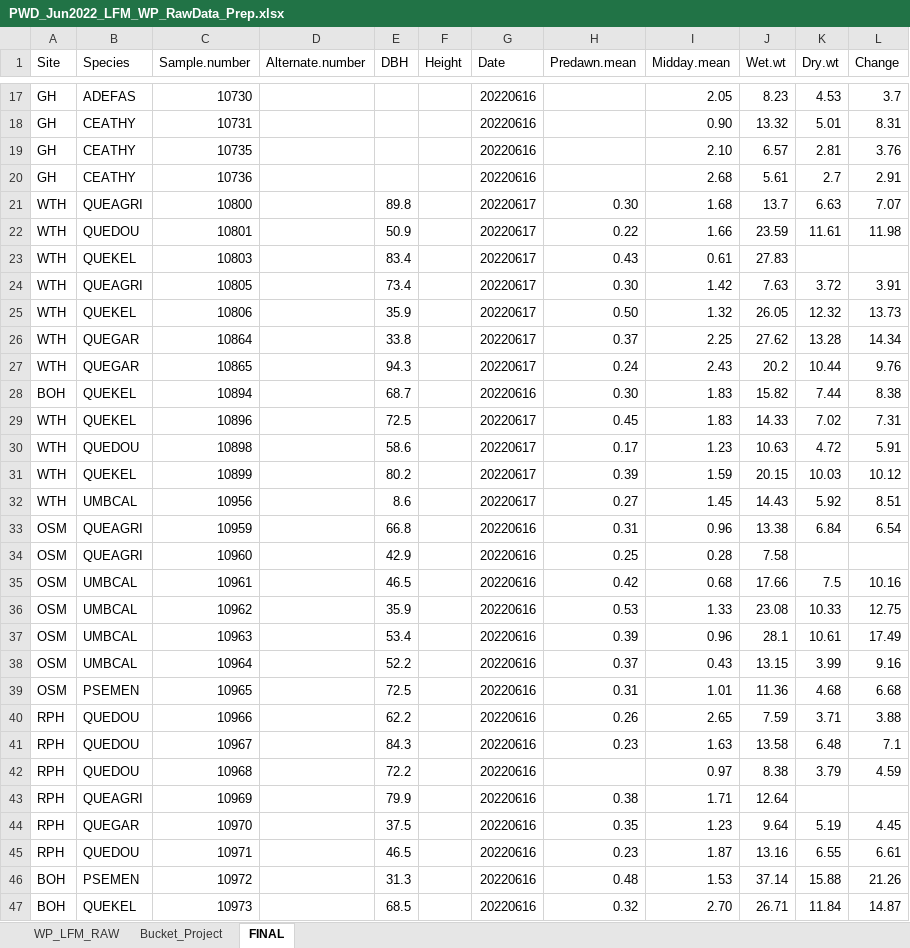
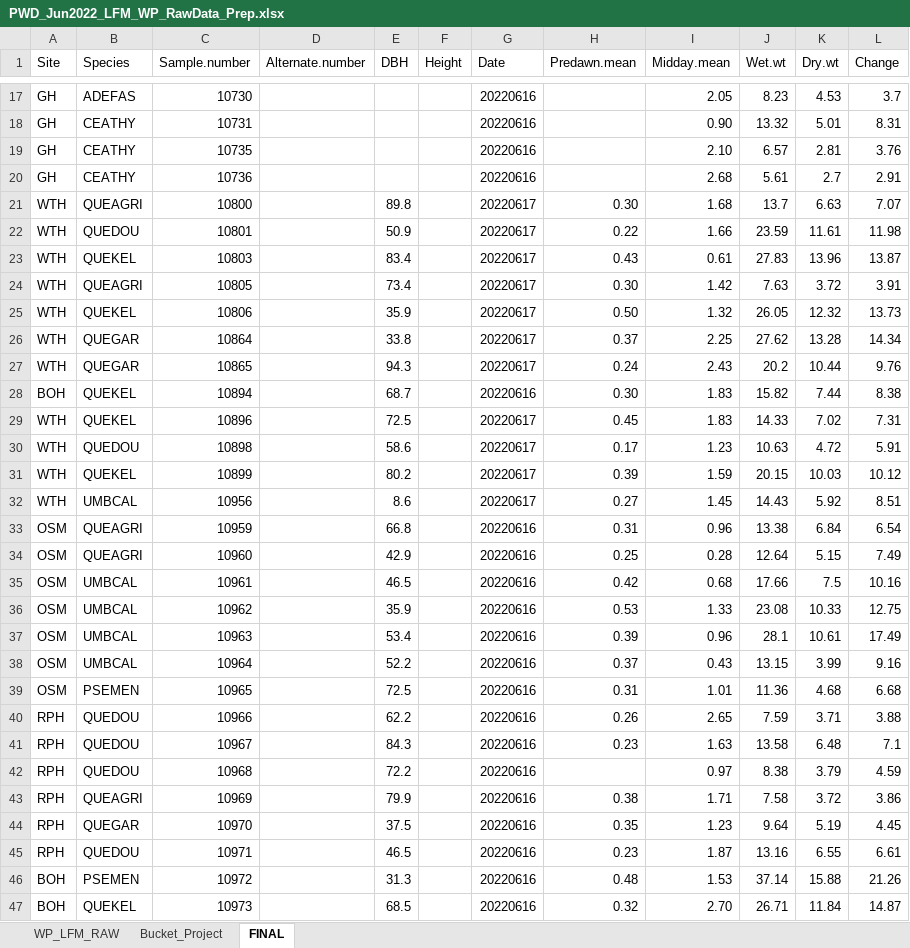
Before and after one commit to dackerly/PepperwoodVegPlots, an Excel workbook: 2022/LFM_June_2022/PWD_Jun2022_LFM_WP_RawData_Prep.xlsx, sheet FINAL, drawn as a sheet; only a part is shown, gaps mark what is left out; values as stored, in another font and other column widths than the file's, no borders; the diff names each change by its address in the sheet, - before the commit and + after, or states it on an @@ line.

```diff
--- a/2022/LFM_June_2022/PWD_Jun2022_LFM_WP_RawData_Prep.xlsx (sheet FINAL)
+++ b/2022/LFM_June_2022/PWD_Jun2022_LFM_WP_RawData_Prep.xlsx (sheet FINAL)
-K23 (Dry.wt): (empty)
+K23 (Dry.wt): 13.96
-L23 (Change): (empty)
+L23 (Change): 13.87
-J34 (Wet.wt): 7.58
+J34 (Wet.wt): 12.64
-K34 (Dry.wt): (empty)
+K34 (Dry.wt): 5.15
-L34 (Change): (empty)
+L34 (Change): 7.49
-J43 (Wet.wt): 12.64
+J43 (Wet.wt): 7.58
-K43 (Dry.wt): (empty)
+K43 (Dry.wt): 3.72
-L43 (Change): (empty)
+L43 (Change): 3.86
```
Also changed, not shown: sheet WP_LFM_RAW, 1 other file.
